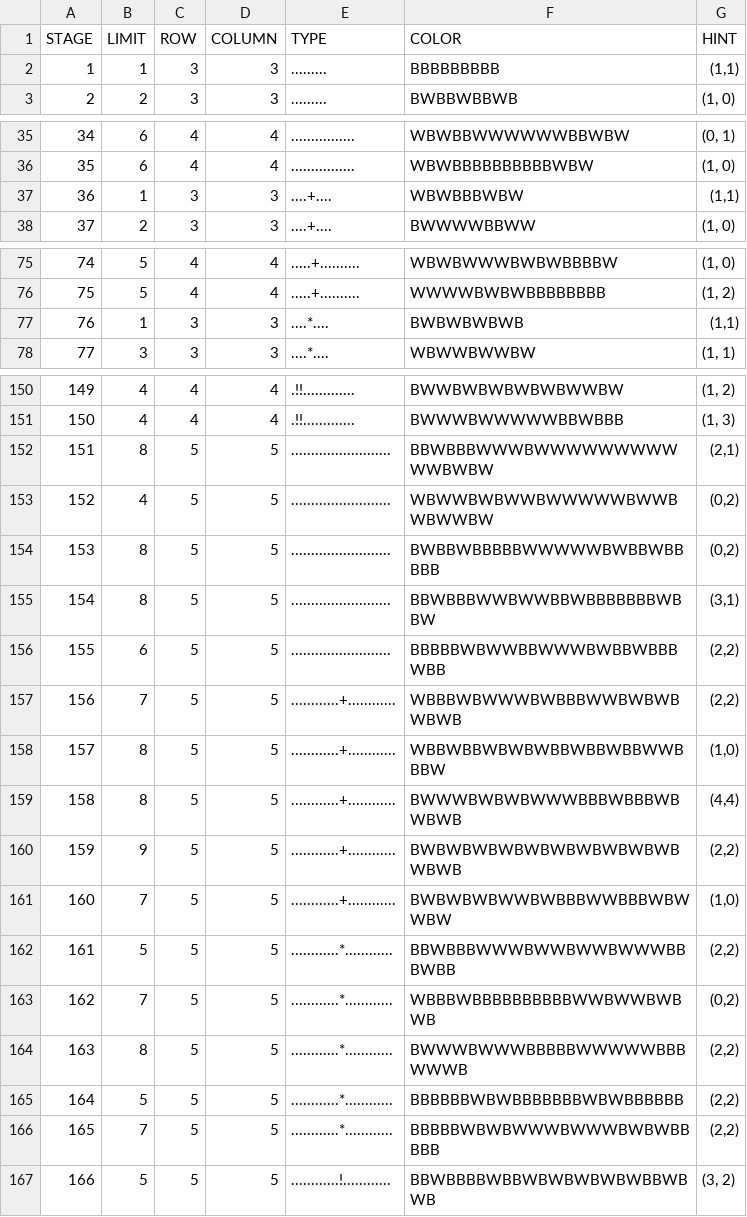
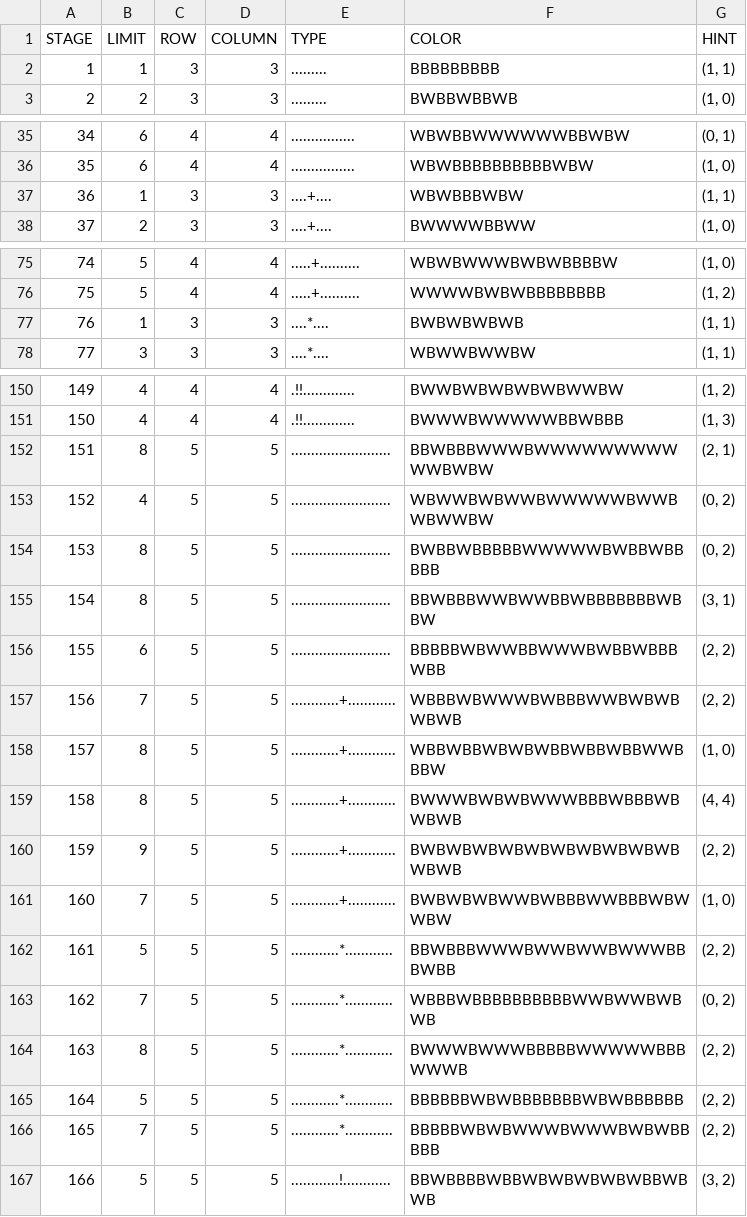
Before and after one commit to Surune/BiTile, a CSV file: Assets/Resources/level_info.csv, drawn as a sheet; only a part is shown, gaps mark what is left out; the diff covers the shown part only.

Commit message:
데이터 수정

```diff
--- a/Assets/Resources/level_info.csv
+++ b/Assets/Resources/level_info.csv
@@ -1,3 +1,3 @@
 STAGE,LIMIT,ROW,COLUMN,TYPE,COLOR,HINT
-1,1,3,3,.........,BBBBBBBBB,"(1,1)"
+1,1,3,3,.........,BBBBBBBBB,"(1, 1)"
 2,2,3,3,.........,BWBBWBBWB,"(1, 0)"
@@ -36,3 +36,3 @@
 35,6,4,4,................,WBWBBBBBBBBBBWBW,"(1, 0)"
-36,1,3,3,....+....,WBWBBBWBW,"(1,1)"
+36,1,3,3,....+....,WBWBBBWBW,"(1, 1)"
 37,2,3,3,....+....,BWWWWBBWW,"(1, 0)"
@@ -76,3 +76,3 @@
 75,5,4,4,.....+..........,WWWWBWBWBBBBBBBB,"(1, 2)"
-76,1,3,3,....*....,BWBWBWBWB,"(1,1)"
+76,1,3,3,....*....,BWBWBWBWB,"(1, 1)"
 77,3,3,3,....*....,WBWWBWWBW,"(1, 1)"
@@ -151,17 +151,17 @@
 150,4,4,4,.!!.............,BWWWBWWWWWBBWBBB,"(1, 3)"
-151,8,5,5,.........................,BBWBBBWWWBWWWWWWWWWWWBWBW,"(2,1)"
-152,4,5,5,.........................,WBWWBWBWWBWWWWWBWWBWBWWBW,"(0,2)"
-153,8,5,5,.........................,BWBBWBBBBBWWWWWBWBBWBBBBB,"(0,2)"
-154,8,5,5,.........................,BBWBBBWWBWWBBWBBBBBBBWBBW,"(3,1)"
-155,6,5,5,.........................,BBBBBWBWWBBWWWBWBBWBBBWBB,"(2,2)"
-156,7,5,5,............+............,WBBBWBWWWBWBBBWWBWBWBWBWB,"(2,2)"
-157,8,5,5,............+............,WBBWBBWBWBWBBWBBWBBWWBBBW,"(1,0)"
-158,8,5,5,............+............,BWWWBWBWBWWWBBBWBBBWBWBWB,"(4,4)"
-159,9,5,5,............+............,BWBWBWBWBWBWBWBWBWBWBWBWB,"(2,2)"
-160,7,5,5,............+............,BWBWBWBWWBWBBBWWBBBWBWWBW,"(1,0)"
-161,5,5,5,............*............,BBWBBBWWWBWWBWWBWWWBBBWBB,"(2,2)"
-162,7,5,5,............*............,WBBBWBBBBBBBBBBWWBWWBWBWB,"(0,2)"
-163,8,5,5,............*............,BWWWBWWWBBBBBWWWWWBBBWWWB,"(2,2)"
-164,5,5,5,............*............,BBBBBBWBWBBBBBBBWBWBBBBBB,"(2,2)"
-165,7,5,5,............*............,BBBBBWBWBWWWBWWWBWBWBBBBB,"(2,2)"
+151,8,5,5,.........................,BBWBBBWWWBWWWWWWWWWWWBWBW,"(2, 1)"
+152,4,5,5,.........................,WBWWBWBWWBWWWWWBWWBWBWWBW,"(0, 2)"
+153,8,5,5,.........................,BWBBWBBBBBWWWWWBWBBWBBBBB,"(0, 2)"
+154,8,5,5,.........................,BBWBBBWWBWWBBWBBBBBBBWBBW,"(3, 1)"
+155,6,5,5,.........................,BBBBBWBWWBBWWWBWBBWBBBWBB,"(2, 2)"
+156,7,5,5,............+............,WBBBWBWWWBWBBBWWBWBWBWBWB,"(2, 2)"
+157,8,5,5,............+............,WBBWBBWBWBWBBWBBWBBWWBBBW,"(1, 0)"
+158,8,5,5,............+............,BWWWBWBWBWWWBBBWBBBWBWBWB,"(4, 4)"
+159,9,5,5,............+............,BWBWBWBWBWBWBWBWBWBWBWBWB,"(2, 2)"
+160,7,5,5,............+............,BWBWBWBWWBWBBBWWBBBWBWWBW,"(1, 0)"
+161,5,5,5,............*............,BBWBBBWWWBWWBWWBWWWBBBWBB,"(2, 2)"
+162,7,5,5,............*............,WBBBWBBBBBBBBBBWWBWWBWBWB,"(0, 2)"
+163,8,5,5,............*............,BWWWBWWWBBBBBWWWWWBBBWWWB,"(2, 2)"
+164,5,5,5,............*............,BBBBBBWBWBBBBBBBWBWBBBBBB,"(2, 2)"
+165,7,5,5,............*............,BBBBBWBWBWWWBWWWBWBWBBBBB,"(2, 2)"
 166,5,5,5,............!............,BBWBBBBWBBWBWBWBWBWBBWBWB,"(3, 2)"
```
Also changed, not shown: 1 edited cell elsewhere in this file.
